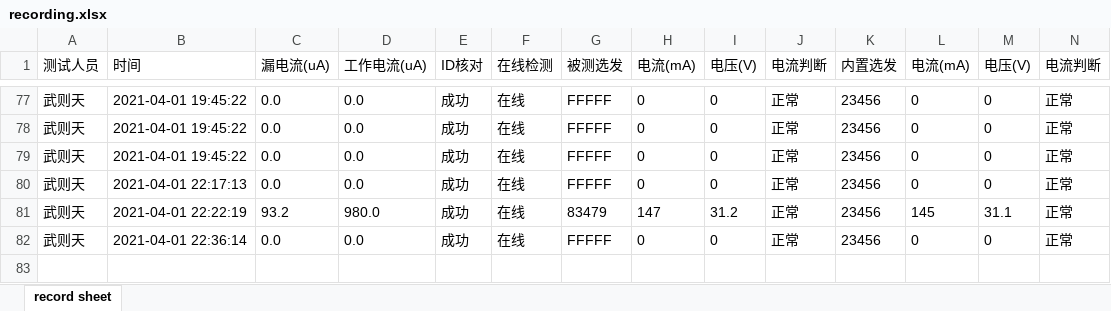
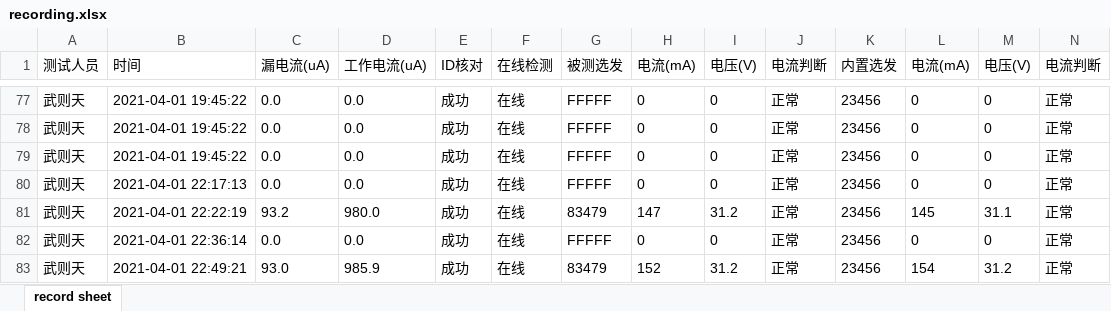
Before and after one commit to LeeGingko/Terminal, an Excel workbook: recording.xlsx, sheet record sheet, drawn as a sheet; only a part is shown, gaps mark what is left out; values as stored, in another font and other column widths than the file's, no borders; rows hold the shown columns only; the diff names each change by its address in the sheet, - before the commit and + after, or states it on an @@ line.

```diff
--- a/recording.xlsx (sheet record sheet)
+++ b/recording.xlsx (sheet record sheet)
+row 83: 武则天 | 2021-04-01 22:49:21 | 93.0 | 985.9 | 成功 | 在线 | 83479 | 152 | 31.2 | 正常 | 23456 | 154 | 31.2 | 正常
```
Also changed, not shown: 1 other file.
